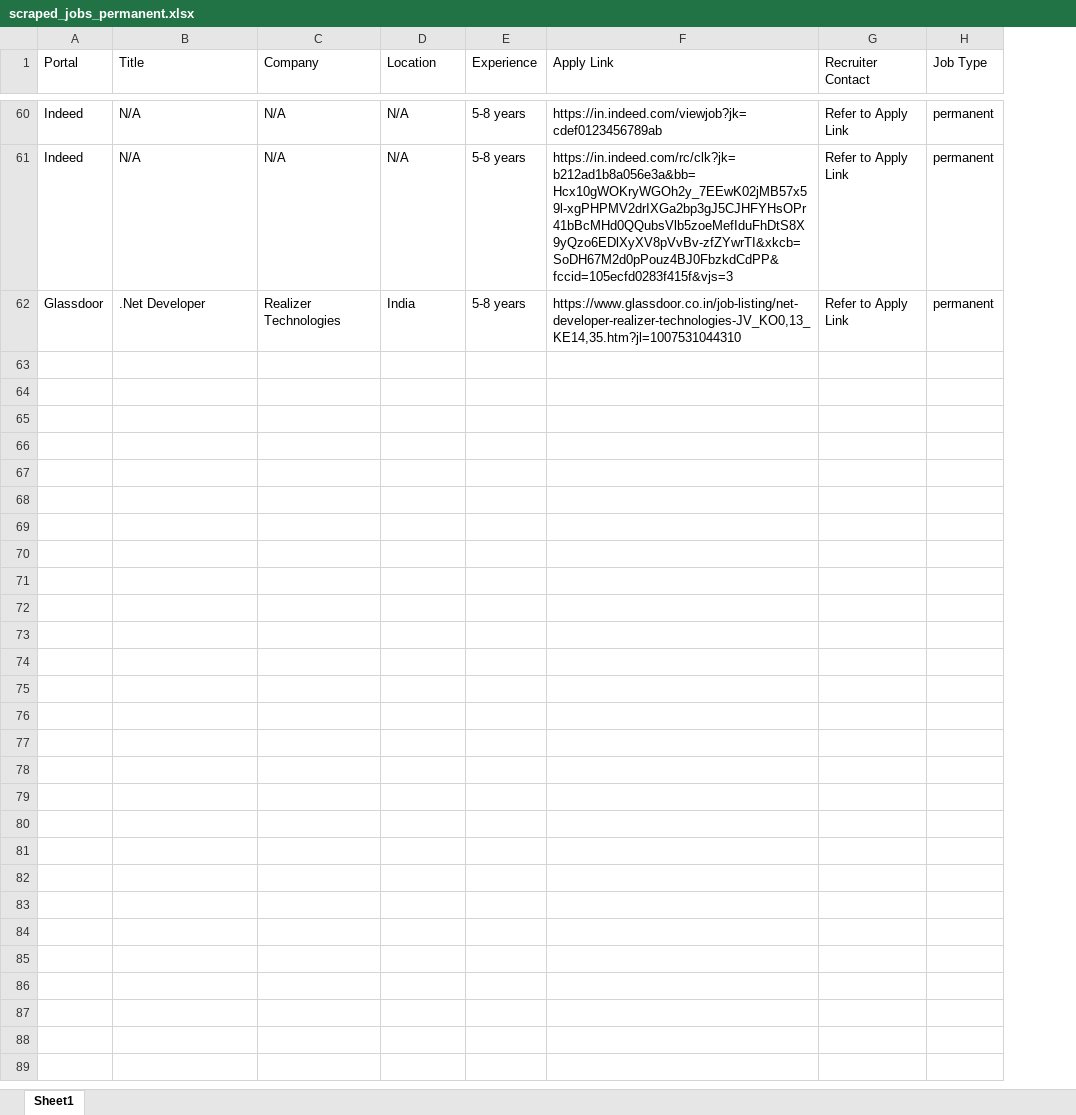
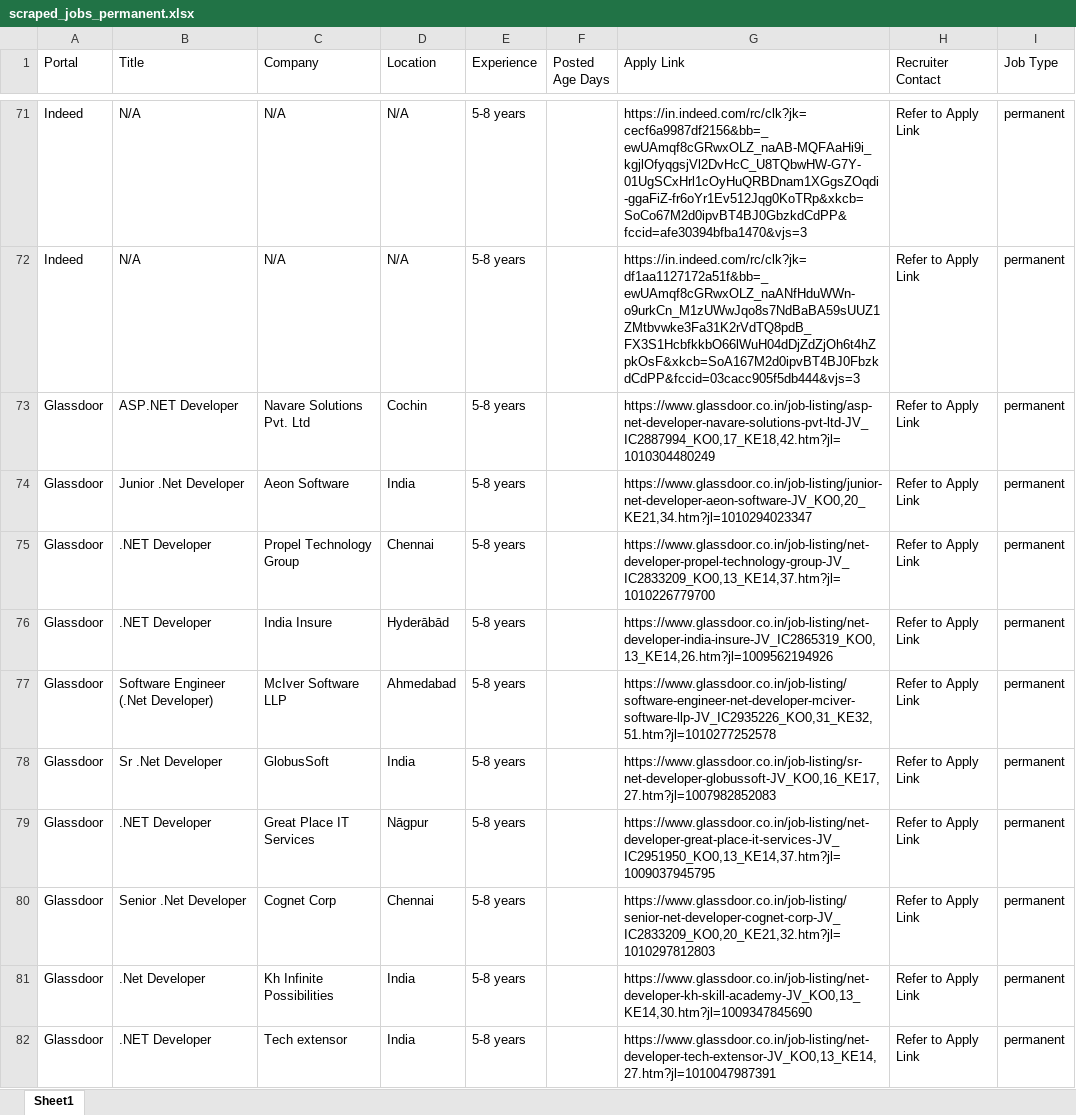
Before and after one commit to Naman557/Job-Scrapper-Project, an Excel workbook: scraped_jobs_permanent.xlsx, sheet Sheet1, drawn as a sheet; only a part is shown, gaps mark what is left out; values as stored, in another font and other column widths than the file's, no borders; addresses are those after the commit; the diff covers the shown part only; the diff names each change by its address in the sheet, - before the commit and + after, or states it on an @@ line.

Commit message:
fix: update table header to include 'Posted' column for better clarity

```diff
--- a/scraped_jobs_permanent.xlsx (sheet Sheet1)
+++ b/scraped_jobs_permanent.xlsx (sheet Sheet1)
+column F (Posted Age Days), empty
-G71 (Apply Link): https://in.indeed.com/viewjob?jk=cdef0123456789ab
+G71 (Apply Link): https://in.indeed.com/rc/clk?jk=cecf6a9987df2156&bb=_ewUAmqf8cGRwxOLZ_naAB-MQFAaHi9i_kgjlOfyqgsjVl2DvHcC_U8TQbwHW-G7Y-01UgSCxHrl1cOyHuQRBDnam1XGgsZOqdi-ggaFiZ-fr6oYr1Ev512Jqg0KoTRp&xkcb=SoCo67M2d0ipvBT4BJ0GbzkdCdPP&fccid=afe30394bfba1470&vjs=3
-G72 (Apply Link): https://in.indeed.com/rc/clk?jk=b212ad1b8a056e3a&bb=Hcx10gWOKryWGOh2y_7EEwK02jMB57x59l-xgPHPMV2drIXGa2bp3gJ5CJHFYHsOPr41bBcMHd0QQubsVlb5zoeMefIduFhDtS8X9yQzo6EDlXyXV8pVvBv-zfZYwrTI&xkcb=SoDH67M2d0pPouz4BJ0FbzkdCdPP&fccid=105ecfd0283f415f&vjs=3
+G72 (Apply Link): https://in.indeed.com/rc/clk?jk=df1aa1127172a51f&bb=_ewUAmqf8cGRwxOLZ_naANfHduWWn-o9urkCn_M1zUWwJqo8s7NdBaBA59sUUZ1ZMtbvwke3Fa31K2rVdTQ8pdB_FX3S1HcbfkkbO66lWuH04dDjZdZjOh6t4hZpkOsF&xkcb=SoA167M2d0ipvBT4BJ0FbzkdCdPP&fccid=03cacc905f5db444&vjs=3
+row 73: Glassdoor | ASP.NET Developer | Navare Solutions Pvt. Ltd | Cochin | 5-8 years |  | https://www.glassdoor.co.in/job-listing/asp-net-developer-navare-solutions-pvt-ltd-JV_IC2887994_KO0,17_KE18,42.htm?jl=1010304480249 | Refer to Apply Link | permanent
+row 74: Glassdoor | Junior .Net Developer | Aeon Software | India | 5-8 years |  | https://www.glassdoor.co.in/job-listing/junior-net-developer-aeon-software-JV_KO0,20_KE21,34.htm?jl=1010294023347 | Refer to Apply Link | permanent
+row 75: Glassdoor | .NET Developer | Propel Technology Group | Chennai | 5-8 years |  | https://www.glassdoor.co.in/job-listing/net-developer-propel-technology-group-JV_IC2833209_KO0,13_KE14,37.htm?jl=1010226779700 | Refer to Apply Link | permanent
+row 76: Glassdoor | .NET Developer | India Insure | Hyderābād | 5-8 years |  | https://www.glassdoor.co.in/job-listing/net-developer-india-insure-JV_IC2865319_KO0,13_KE14,26.htm?jl=1009562194926 | Refer to Apply Link | permanent
+row 77: Glassdoor | Software Engineer (.Net Developer) | McIver Software LLP | Ahmedabad | 5-8 years |  | https://www.glassdoor.co.in/job-listing/software-engineer-net-developer-mciver-software-llp-JV_IC2935226_KO0,31_KE32,51.htm?jl=1010277252578 | Refer to Apply Link | permanent
+row 78: Glassdoor | Sr .Net Developer | GlobusSoft | India | 5-8 years |  | https://www.glassdoor.co.in/job-listing/sr-net-developer-globussoft-JV_KO0,16_KE17,27.htm?jl=1007982852083 | Refer to Apply Link | permanent
+row 79: Glassdoor | .NET Developer | Great Place IT Services | Nāgpur | 5-8 years |  | https://www.glassdoor.co.in/job-listing/net-developer-great-place-it-services-JV_IC2951950_KO0,13_KE14,37.htm?jl=1009037945795 | Refer to Apply Link | permanent
+row 80: Glassdoor | Senior .Net Developer | Cognet Corp | Chennai | 5-8 years |  | https://www.glassdoor.co.in/job-listing/senior-net-developer-cognet-corp-JV_IC2833209_KO0,20_KE21,32.htm?jl=1010297812803 | Refer to Apply Link | permanent
-C81 (Company): Realizer Technologies
+C81 (Company): Kh Infinite Possibilities
-G81 (Apply Link): https://www.glassdoor.co.in/job-listing/net-developer-realizer-technologies-JV_KO0,13_KE14,35.htm?jl=1007531044310
+G81 (Apply Link): https://www.glassdoor.co.in/job-listing/net-developer-kh-skill-academy-JV_KO0,13_KE14,30.htm?jl=1009347845690
+row 82: Glassdoor | .NET Developer | Tech extensor | India | 5-8 years |  | https://www.glassdoor.co.in/job-listing/net-developer-tech-extensor-JV_KO0,13_KE14,27.htm?jl=1010047987391 | Refer to Apply Link | permanent
```
Also changed, not shown: 31 added rows, 20 removed rows and 89 edited cells elsewhere in this sheet, 5 other files.
